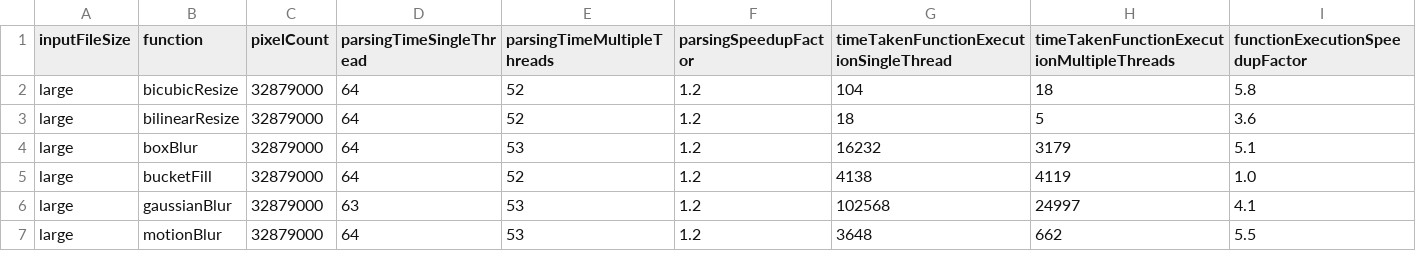
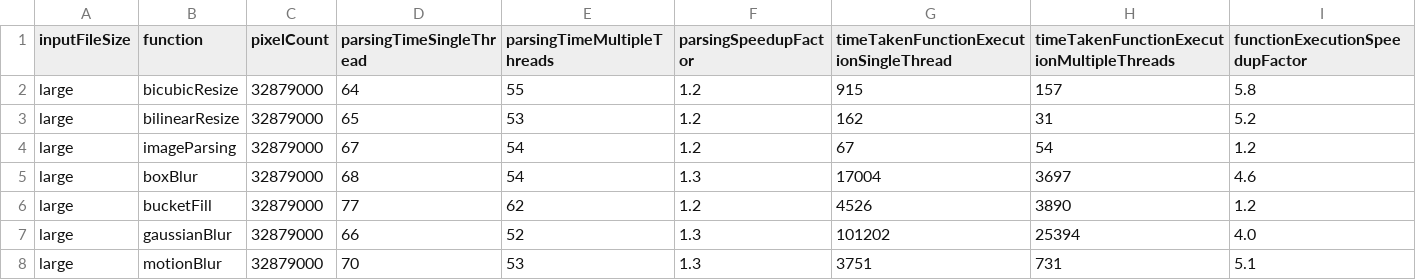
Before and after one commit to ParkerCMcLeod/COP4520-Project, a CSV file: runData.csv, drawn as a sheet; only a part is shown; the diff covers the shown part only.

Commit message:
added out folder and plots for ease of viewership, also automated data and plot generation

```diff
--- a/runData.csv
+++ b/runData.csv
@@ -1,7 +1,8 @@
 inputFileSize,function,pixelCount,parsingTimeSingleThread,parsingTimeMultipleThreads,parsingSpeedupFactor,timeTakenFunctionExecutionSingleThread,timeTakenFunctionExecutionMultipleThreads,functionExecutionSpeedupFactor
-large,bicubicResize,32879000,64,52,1.2,104,18,5.8
-large,bilinearResize,32879000,64,52,1.2,18,5,3.6
-large,boxBlur,32879000,64,53,1.2,16232,3179,5.1
-large,bucketFill,32879000,64,52,1.2,4138,4119,1.0
-large,gaussianBlur,32879000,63,53,1.2,102568,24997,4.1
-large,motionBlur,32879000,64,53,1.2,3648,662,5.5
+large,bicubicResize,32879000,64,55,1.2,915,157,5.8
+large,bilinearResize,32879000,65,53,1.2,162,31,5.2
+large,imageParsing,32879000,67,54,1.2,67,54,1.2
+large,boxBlur,32879000,68,54,1.3,17004,3697,4.6
+large,bucketFill,32879000,77,62,1.2,4526,3890,1.2
+large,gaussianBlur,32879000,66,52,1.3,101202,25394,4.0
+large,motionBlur,32879000,70,53,1.3,3751,731,5.1
```
Also changed, not shown: 6 added rows, 4 removed rows and 55 edited cells elsewhere in this file, 39 other files.
